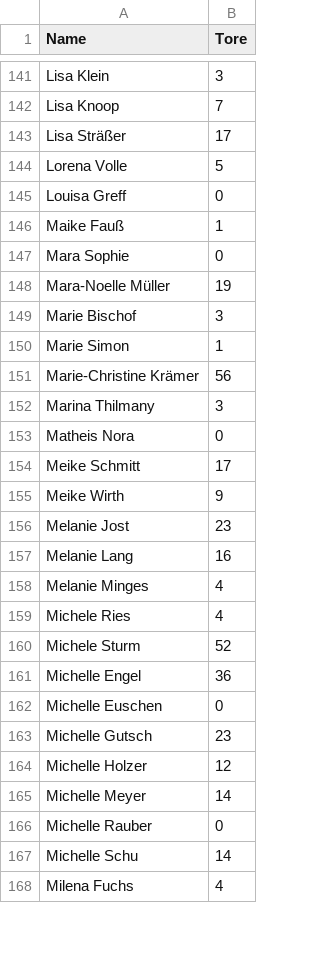
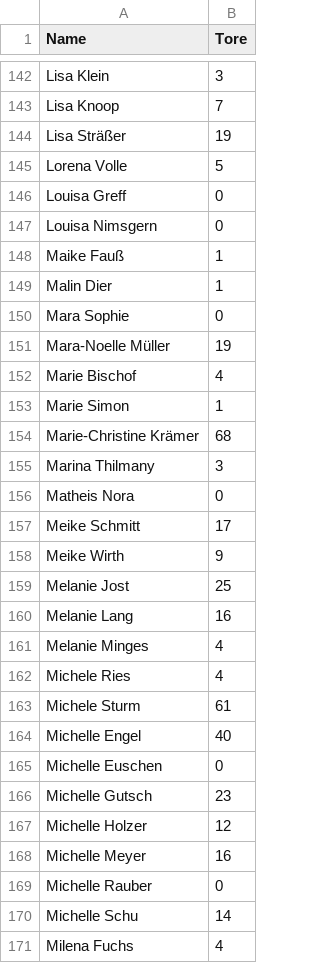
Before and after one commit to schmic05/hvsaar_stats, a CSV file: stats/csv/F-BZL-O.csv, drawn as a sheet; only a part is shown, gaps mark what is left out; the diff covers the shown part only.

```diff
--- a/stats/csv/F-BZL-O.csv
+++ b/stats/csv/F-BZL-O.csv
@@ -142,11 +143,13 @@
 "Lisa Knoop",7
-"Lisa Sträßer",17
+"Lisa Sträßer",19
 "Lorena Volle",5
 "Louisa Greff",0
+"Louisa Nimsgern",0
 "Maike Fauß",1
+"Malin Dier",1
 "Mara Sophie",0
 "Mara-Noelle Müller",19
-"Marie Bischof",3
+"Marie Bischof",4
 "Marie Simon",1
-"Marie-Christine Krämer",56
+"Marie-Christine Krämer",68
 "Marina Thilmany",3
@@ -155,3 +158,3 @@
 "Meike Wirth",9
-"Melanie Jost",23
+"Melanie Jost",25
 "Melanie Lang",16
@@ -159,4 +162,4 @@
 "Michele Ries",4
-"Michele Sturm",52
-"Michelle Engel",36
+"Michele Sturm",61
+"Michelle Engel",40
 "Michelle Euschen",0
@@ -164,3 +167,3 @@
 "Michelle Holzer",12
-"Michelle Meyer",14
+"Michelle Meyer",16
 "Michelle Rauber",0
```
Also changed, not shown: 2 added rows and 42 edited cells elsewhere in this file, stats/csv/F-AL-O.csv, stats/csv/F-SLL.csv, 46 other files.
